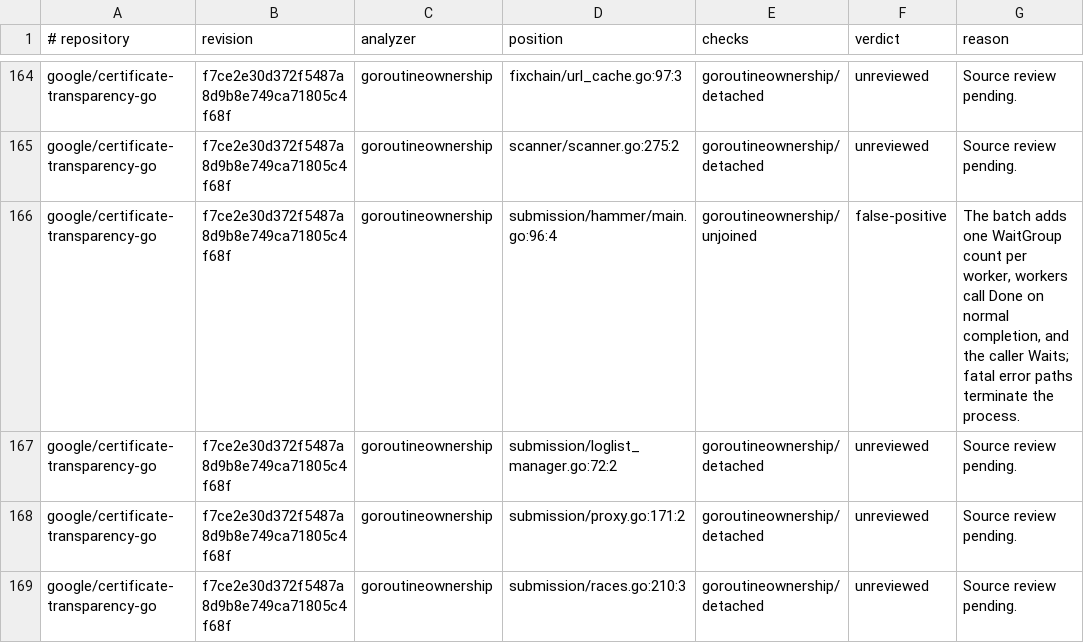
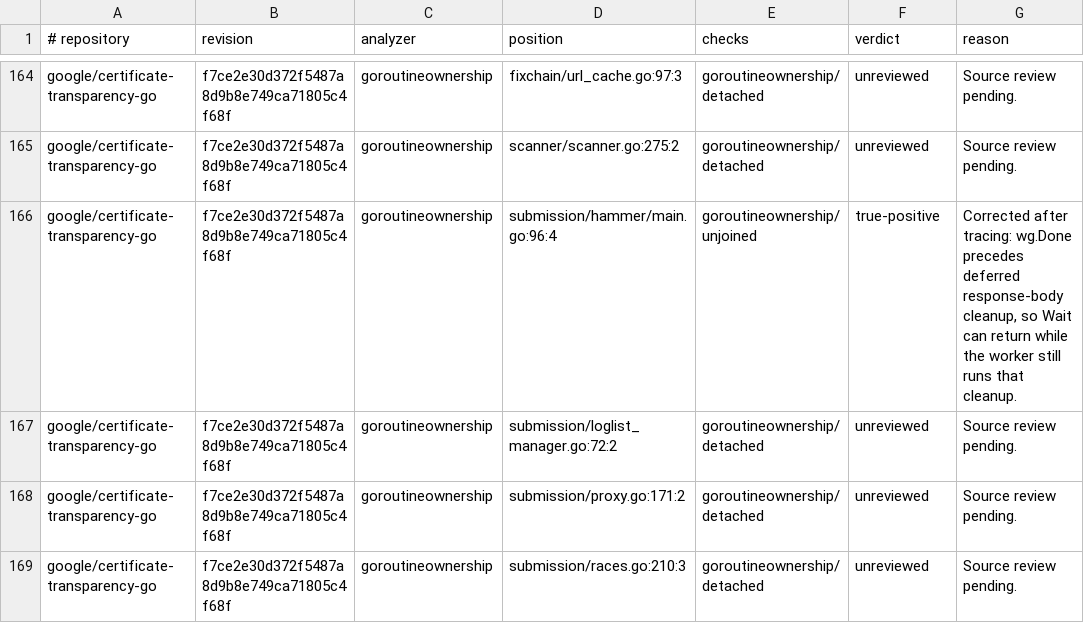
Before and after one commit to kojah/gohawk, a TSV file: benchmarks/precision/audits/batch-48-findings.tsv, drawn as a sheet; only a part is shown, gaps mark what is left out.

Commit message:
Record round-49 precision regressions and correct WaitGroup audit label

```diff
--- a/benchmarks/precision/audits/batch-48-findings.tsv
+++ b/benchmarks/precision/audits/batch-48-findings.tsv
@@ -165,3 +165,3 @@ google/certificate-transparency-go	f7ce2e30d372f5487a8d9b8e749ca71805c4f68f	goro
 google/certificate-transparency-go	f7ce2e30d372f5487a8d9b8e749ca71805c4f68f	goroutineownership	scanner/scanner.go:275:2	goroutineownership/detached	unreviewed	Source review pending.
-google/certificate-transparency-go	f7ce2e30d372f5487a8d9b8e749ca71805c4f68f	goroutineownership	submission/hammer/main.go:96:4	goroutineownership/unjoined	false-positive	The batch adds one WaitGroup count per worker, workers call Done on normal completion, and the caller Waits; fatal error paths terminate the process.
+google/certificate-transparency-go	f7ce2e30d372f5487a8d9b8e749ca71805c4f68f	goroutineownership	submission/hammer/main.go:96:4	goroutineownership/unjoined	true-positive	Corrected after tracing: wg.Done precedes deferred response-body cleanup, so Wait can return while the worker still runs that cleanup.
 google/certificate-transparency-go	f7ce2e30d372f5487a8d9b8e749ca71805c4f68f	goroutineownership	submission/loglist_manager.go:72:2	goroutineownership/detached	unreviewed	Source review pending.
```
Also changed, not shown: 6 other files.
